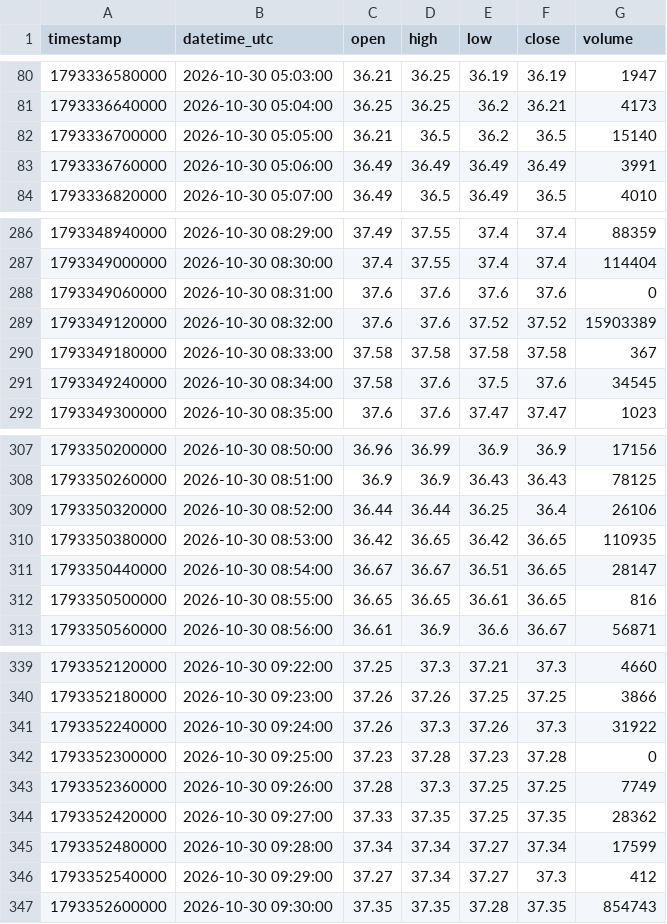
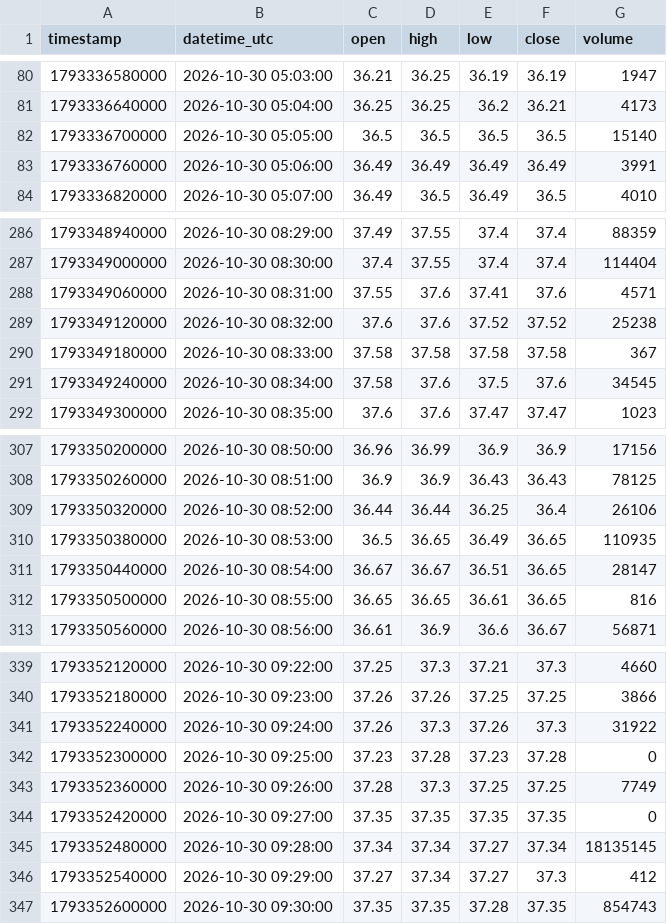
Before and after one commit to parshant65-lang/India-Stocks-2281-2310-Historical-Data, a CSV file: STLNETWORK/1m/2026/10/STLNETWORK_1m_2026-10-30.csv, drawn as a sheet; only a part is shown, gaps mark what is left out.

```diff
--- a/STLNETWORK/1m/2026/10/STLNETWORK_1m_2026-10-30.csv
+++ b/STLNETWORK/1m/2026/10/STLNETWORK_1m_2026-10-30.csv
@@ -81,3 +81,3 @@ timestamp,datetime_utc,open,high,low,close,volume
 1793336640000,2026-10-30 05:04:00,36.25,36.25,36.2,36.21,4173
-1793336700000,2026-10-30 05:05:00,36.21,36.5,36.2,36.5,15140
+1793336700000,2026-10-30 05:05:00,36.5,36.5,36.5,36.5,15140
 1793336760000,2026-10-30 05:06:00,36.49,36.49,36.49,36.49,3991
@@ -287,4 +287,4 @@ timestamp,datetime_utc,open,high,low,close,volume
 1793349000000,2026-10-30 08:30:00,37.4,37.55,37.4,37.4,114404
-1793349060000,2026-10-30 08:31:00,37.6,37.6,37.6,37.6,0
-1793349120000,2026-10-30 08:32:00,37.6,37.6,37.52,37.52,15903389
+1793349060000,2026-10-30 08:31:00,37.55,37.6,37.41,37.6,4571
+1793349120000,2026-10-30 08:32:00,37.6,37.6,37.52,37.52,25238
 1793349180000,2026-10-30 08:33:00,37.58,37.58,37.58,37.58,367
@@ -309,3 +309,3 @@ timestamp,datetime_utc,open,high,low,close,volume
 1793350320000,2026-10-30 08:52:00,36.44,36.44,36.25,36.4,26106
-1793350380000,2026-10-30 08:53:00,36.42,36.65,36.42,36.65,110935
+1793350380000,2026-10-30 08:53:00,36.5,36.65,36.49,36.65,110935
 1793350440000,2026-10-30 08:54:00,36.67,36.67,36.51,36.65,28147
@@ -343,4 +343,4 @@ timestamp,datetime_utc,open,high,low,close,volume
 1793352360000,2026-10-30 09:26:00,37.28,37.3,37.25,37.25,7749
-1793352420000,2026-10-30 09:27:00,37.33,37.35,37.25,37.35,28362
-1793352480000,2026-10-30 09:28:00,37.34,37.34,37.27,37.34,17599
+1793352420000,2026-10-30 09:27:00,37.35,37.35,37.35,37.35,0
+1793352480000,2026-10-30 09:28:00,37.34,37.34,37.27,37.34,18135145
 1793352540000,2026-10-30 09:29:00,37.27,37.34,37.27,37.3,412
```
Also changed, not shown: SULA/1m/2026/10/SULA_1m_2026-10-30.csv.
